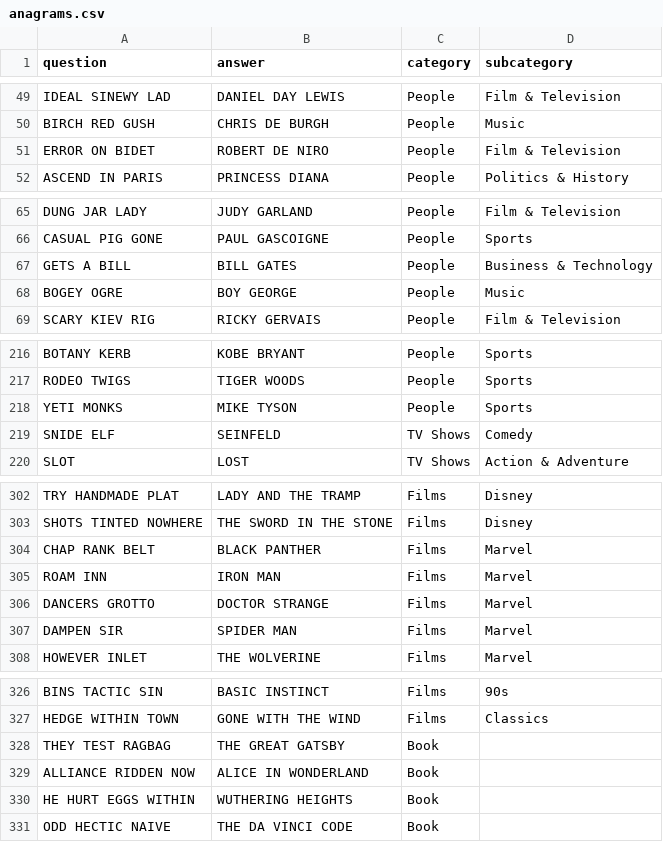
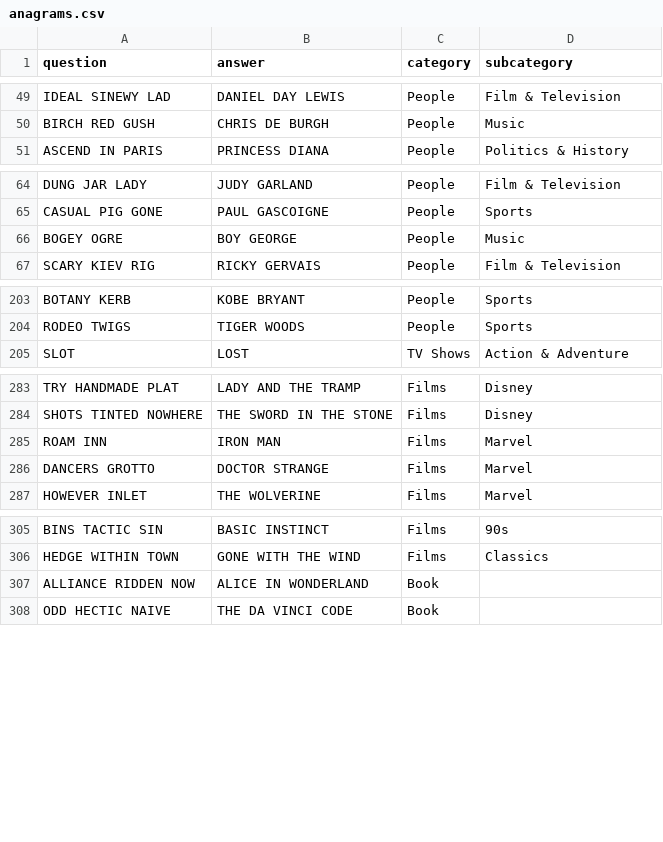
Before and after one commit to TypeError92/nc-final-project-data, a CSV file: db/data/dev/anagrams.csv, drawn as a sheet; only a part is shown, gaps mark what is left out; the diff covers the shown part only; the diff names each change by its address in the sheet, - before the commit and + after, or states it on an @@ line.

```diff
--- a/db/data/dev/anagrams.csv
+++ b/db/data/dev/anagrams.csv
-row 51: ERROR ON BIDET | ROBERT DE NIRO | People | Film & Television
-row 67: GETS A BILL | BILL GATES | People | Business & Technology
-row 218: YETI MONKS | MIKE TYSON | People | Sports
-row 219: SNIDE ELF | SEINFELD | TV Shows | Comedy
-row 304: CHAP RANK BELT | BLACK PANTHER | Films | Marvel
-row 307: DAMPEN SIR | SPIDER MAN | Films | Marvel
-row 328: THEY TEST RAGBAG | THE GREAT GATSBY | Book
-row 330: HE HURT EGGS WITHIN | WUTHERING HEIGHTS | Book
```
Also changed, not shown: 16 removed rows and 1 edited cell elsewhere in this file, 2 other files.
